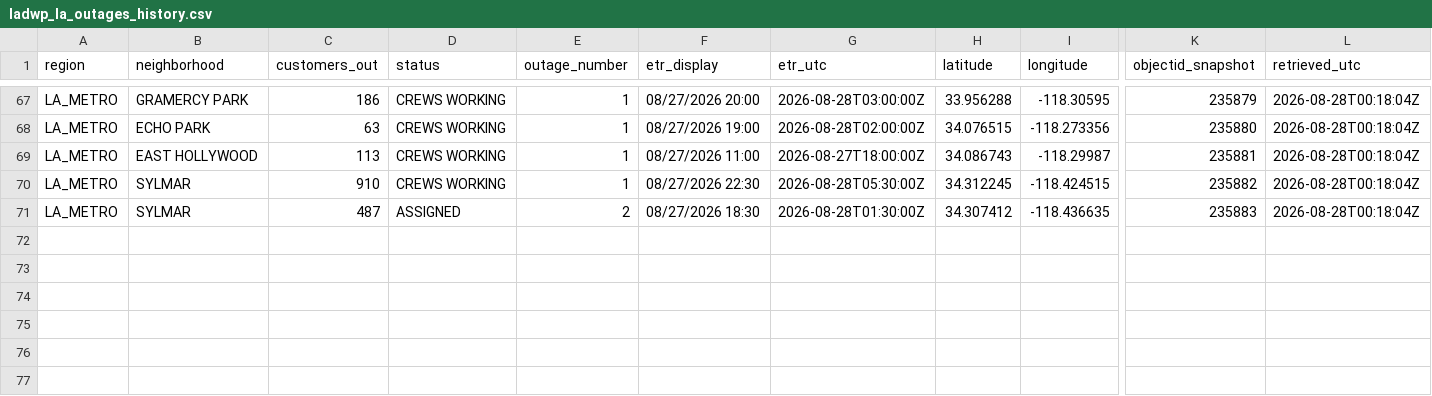
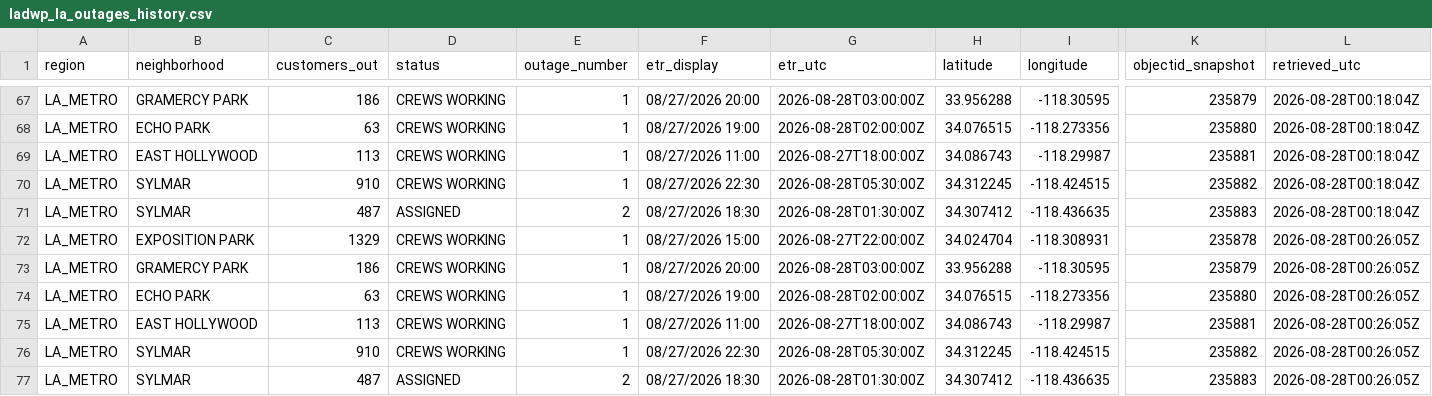
Before and after one commit to danish0305/sce-outage-tracker, a CSV file: ladwp/ladwp_la_outages_history.csv, drawn as a sheet; only a part is shown, gaps mark what is left out; rows hold the shown columns only; the diff names each change by its address in the sheet, - before the commit and + after, or states it on an @@ line.

```diff
--- a/ladwp/ladwp_la_outages_history.csv
+++ b/ladwp/ladwp_la_outages_history.csv
+row 72: LA_METRO | EXPOSITION PARK | 1329 | CREWS WORKING | 1 | 08/27/2026 15:00 | 2026-08-27T22:00:00Z | 34.024704 | -118.308931 | 235878 | 2026-08-28T00:26:05Z
+row 73: LA_METRO | GRAMERCY PARK | 186 | CREWS WORKING | 1 | 08/27/2026 20:00 | 2026-08-28T03:00:00Z | 33.956288 | -118.30595 | 235879 | 2026-08-28T00:26:05Z
+row 74: LA_METRO | ECHO PARK | 63 | CREWS WORKING | 1 | 08/27/2026 19:00 | 2026-08-28T02:00:00Z | 34.076515 | -118.273356 | 235880 | 2026-08-28T00:26:05Z
+row 75: LA_METRO | EAST HOLLYWOOD | 113 | CREWS WORKING | 1 | 08/27/2026 11:00 | 2026-08-27T18:00:00Z | 34.086743 | -118.29987 | 235881 | 2026-08-28T00:26:05Z
+row 76: LA_METRO | SYLMAR | 910 | CREWS WORKING | 1 | 08/27/2026 22:30 | 2026-08-28T05:30:00Z | 34.312245 | -118.424515 | 235882 | 2026-08-28T00:26:05Z
+row 77: LA_METRO | SYLMAR | 487 | ASSIGNED | 2 | 08/27/2026 18:30 | 2026-08-28T01:30:00Z | 34.307412 | -118.436635 | 235883 | 2026-08-28T00:26:05Z
```
Also changed, not shown: ladwp/ladwp_la_outages_latest.csv.
